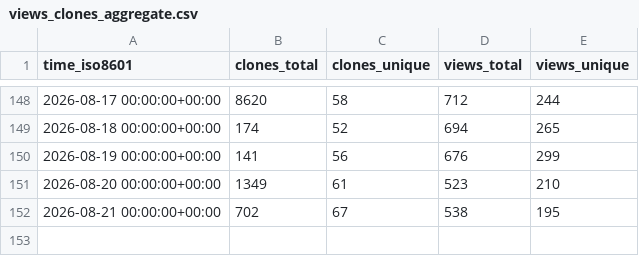
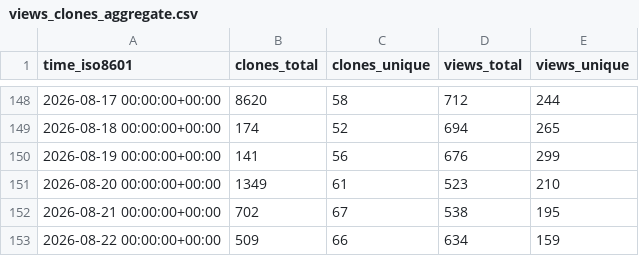
Before and after one commit to Silesian-Phoenix/bambuddy-rc522, a CSV file: maziggy/bambuddy/ghrs-data/views_clones_aggregate.csv, drawn as a sheet; only a part is shown, gaps mark what is left out.

```diff
--- a/maziggy/bambuddy/ghrs-data/views_clones_aggregate.csv
+++ b/maziggy/bambuddy/ghrs-data/views_clones_aggregate.csv
@@ -152 +152,2 @@ time_iso8601,clones_total,clones_unique,views_total,views_unique
 2026-08-21 00:00:00+00:00,702,67,538,195
+2026-08-22 00:00:00+00:00,509,66,634,159
```
Also changed, not shown: 1 other file.
